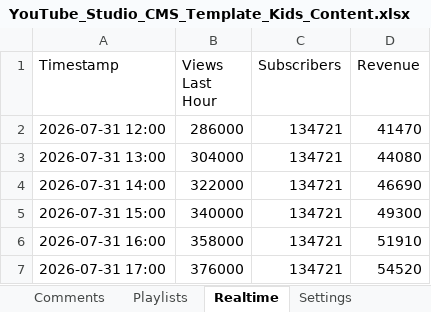
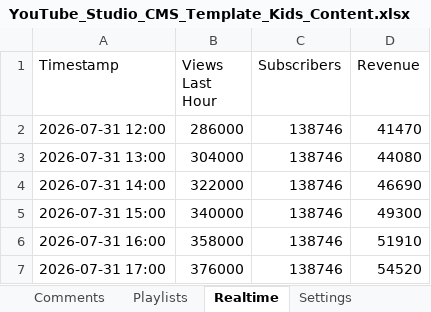
Before and after one commit to Shomay12/youtube_clone, an Excel workbook: YouTube_Studio_CMS_Template_Kids_Content.xlsx, sheet Realtime, drawn as a sheet; values as stored, in another font and other column widths than the file's, no borders; the diff names each change by its address in the sheet, - before the commit and + after, or states it on an @@ line.

```diff
--- a/YouTube_Studio_CMS_Template_Kids_Content.xlsx (sheet Realtime)
+++ b/YouTube_Studio_CMS_Template_Kids_Content.xlsx (sheet Realtime)
-C2:C7 (Subscribers): 134721
+C2:C7 (Subscribers): 138746
```
Also changed, not shown: sheet Channel, sheet Videos, 4 other files.
